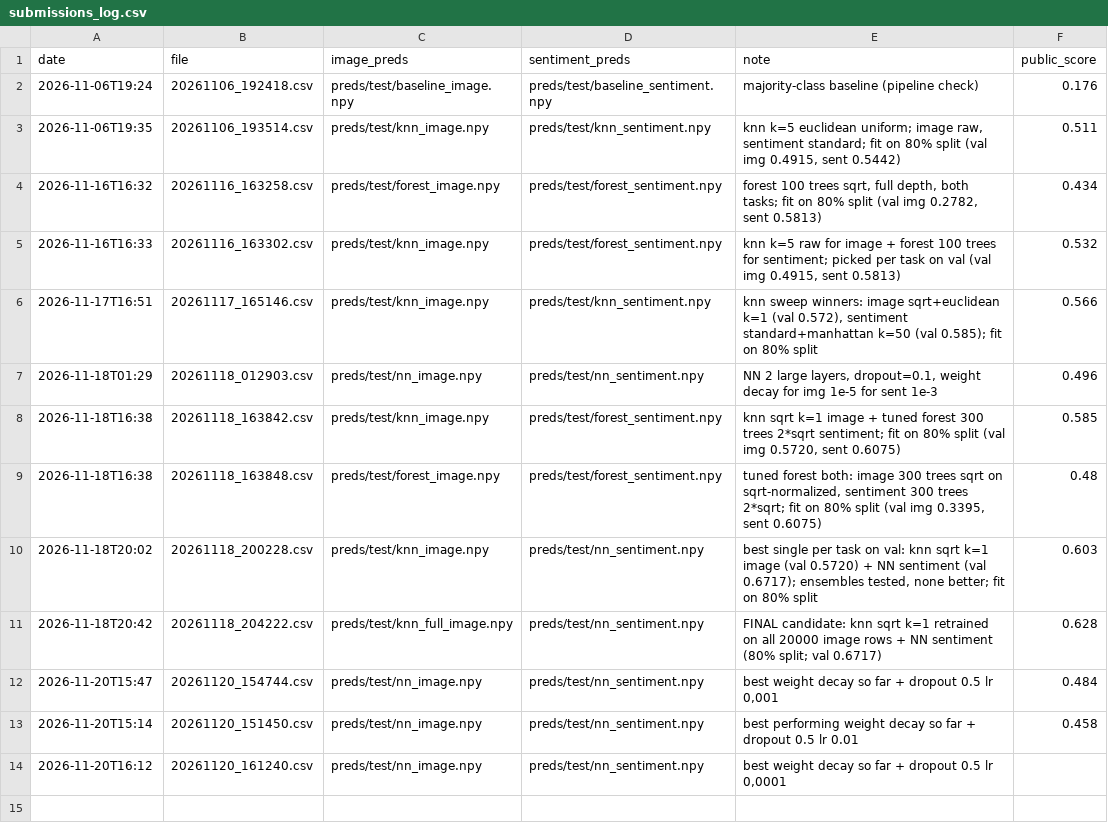
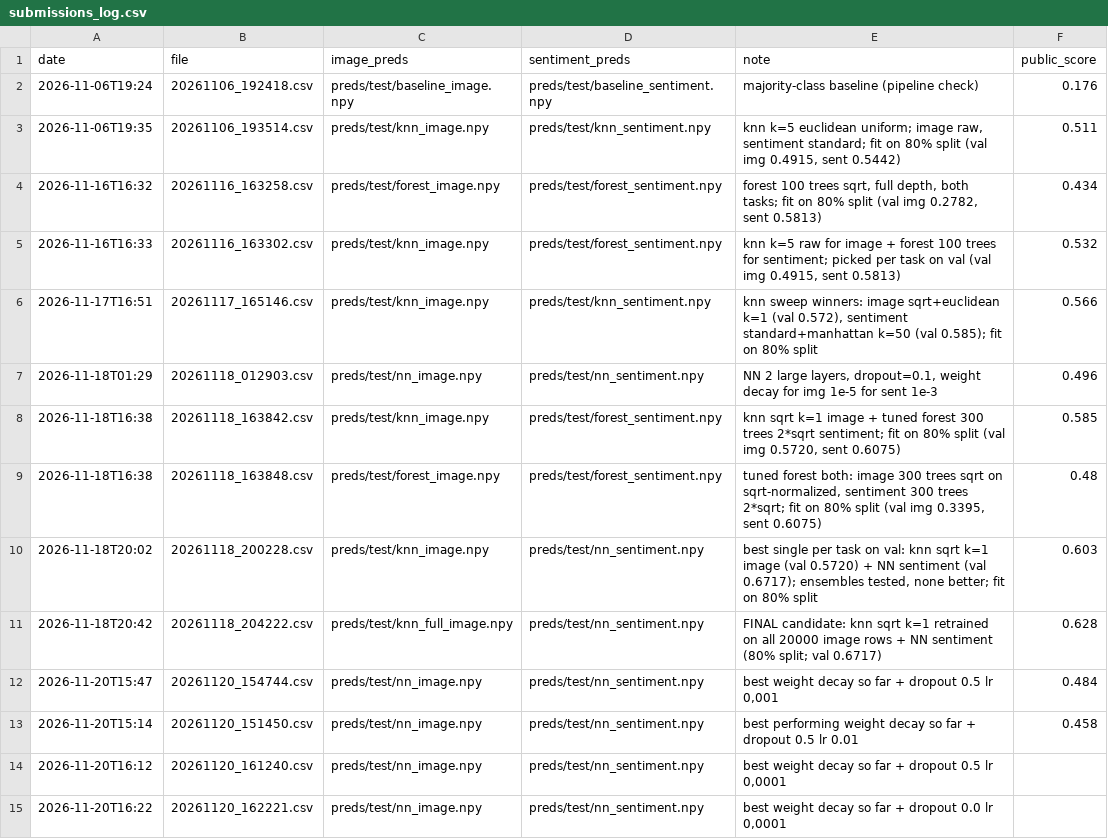
Before and after one commit to Guac162/Comp472_Team14, a CSV file: results/submissions_log.csv, drawn as a sheet; the diff names each change by its address in the sheet, - before the commit and + after, or states it on an @@ line.

```diff
--- a/results/submissions_log.csv
+++ b/results/submissions_log.csv
+row 15: 2026-11-20T16:22 | 20261120_162221.csv | preds/test/nn_image.npy | preds/test/nn_sentiment.npy | best weight decay so far + dropout 0.0 lr 0,0001
```
Also changed, not shown: results/results.csv, 6 other files.
